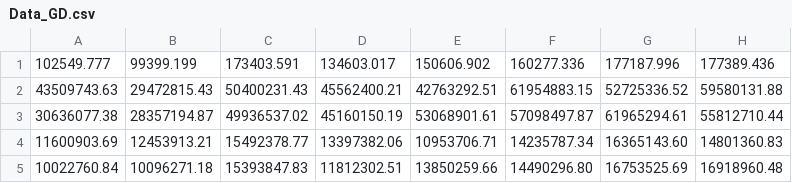
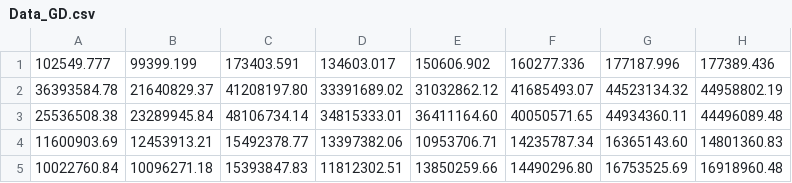
Before and after one commit to kenneth-mk-chu/CatPlot, a CSV file: Data_GD.csv, drawn as a sheet; only a part is shown; removed rows and columns are numbered as before the commit, all else as after; the diff names each change by its address in the sheet, - before the commit and + after, or states it on an @@ line.

Commit message:
Updated.

```diff
--- a/Data_GD.csv
+++ b/Data_GD.csv
-row 2: 43509743.63 | 29472815.43 | 50400231.43 | 45562400.21 | 42763292.51 | 61954883.15 | 52725336.52 | 59580131.88
-row 3: 30636077.38 | 28357194.87 | 49936537.02 | 45160150.19 | 53068901.61 | 57098497.87 | 61965294.61 | 55812710.44
+row 2: 36393584.78 | 21640829.37 | 41208197.80 | 33391689.02 | 31032862.12 | 41685493.07 | 44523134.32 | 44958802.19
+row 3: 25536508.38 | 23289945.84 | 48106734.14 | 34815333.01 | 36411164.60 | 40050571.65 | 44934360.11 | 44496089.48
```
